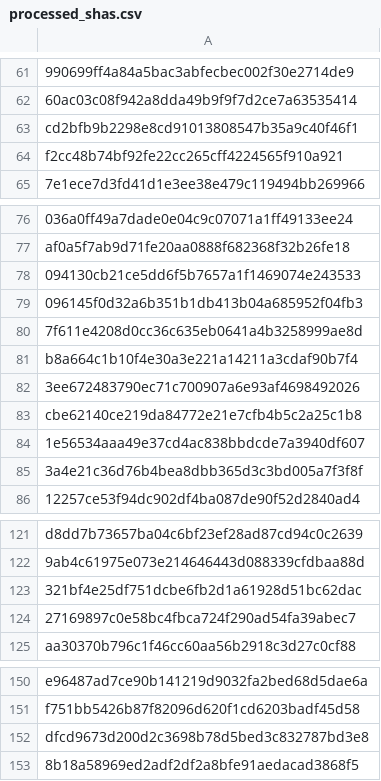
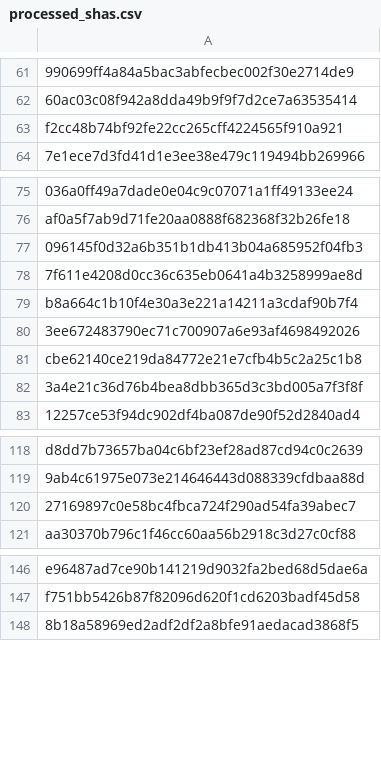
Before and after one commit to GoBeromsu/Untangling-multi-concern-commits-using-SLM, a CSV file: datasets/ccs/processed_shas.csv, drawn as a sheet; only a part is shown, gaps mark what is left out; removed rows and columns are numbered as before the commit, all else as after; the diff covers the shown part only; the diff names each change by its address in the sheet, - before the commit and + after, or states it on an @@ line.

```diff
--- a/datasets/ccs/processed_shas.csv
+++ b/datasets/ccs/processed_shas.csv
-row 63: cd2bfb9b2298e8cd91013808547b35a9c40f46f1
-row 78: 094130cb21ce5dd6f5b7657a1f1469074e243533
-row 84: 1e56534aaa49e37cd4ac838bbdcde7a3940df607
-row 123: 321bf4e25df751dcbe6fb2d1a61928d51bc62dac
-row 152: dfcd9673d200d2c3698b78d5bed3c832787bd3e8
```
Also changed, not shown: 131 added rows and 1 removed row elsewhere in this file, datasets/ccs/exclude_commits.csv, 3 other files.
